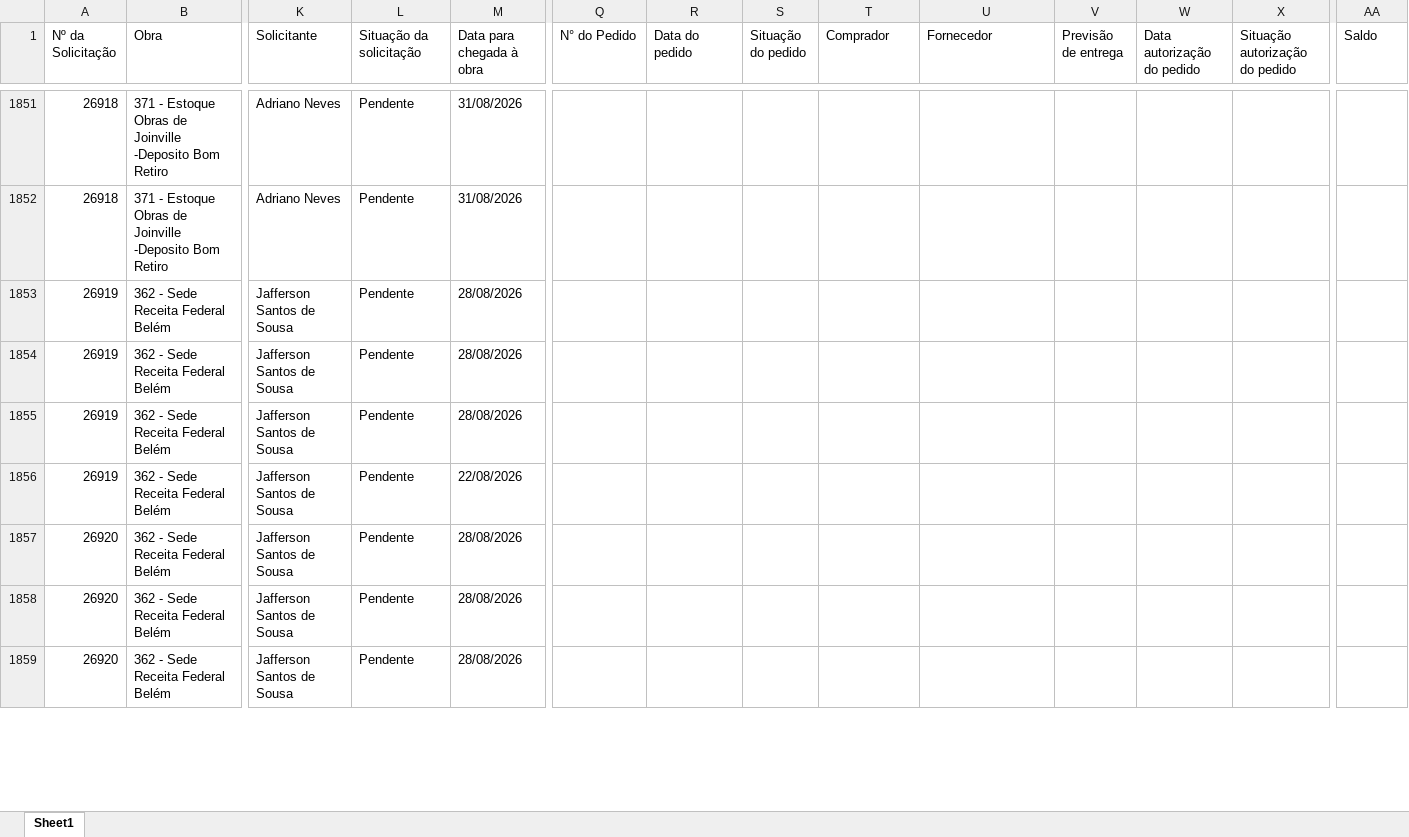
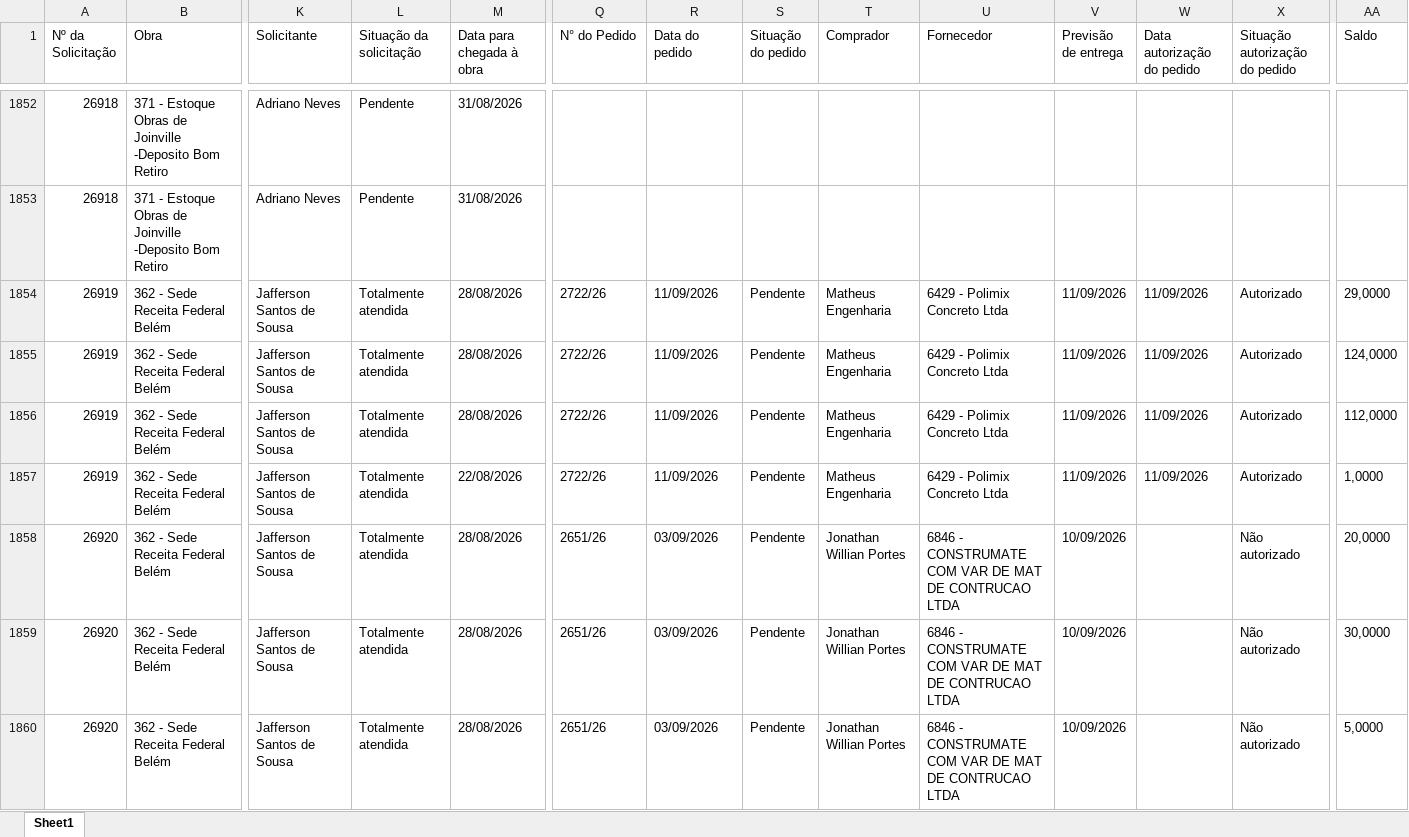
Before and after one commit to vicentecosantos/painel_de_compras_or, an Excel workbook: Relatorio_Painel de Compras.xlsx, sheet Sheet1, drawn as a sheet; only a part is shown, gaps mark what is left out; values as stored, in another font and other column widths than the file's, no borders; addresses are those after the commit; the diff covers the shown part only; the diff names each change by its address in the sheet, - before the commit and + after, or states it on an @@ line.

```diff
--- a/Relatorio_Painel de Compras.xlsx (sheet Sheet1)
+++ b/Relatorio_Painel de Compras.xlsx (sheet Sheet1)
-L1854:L1860 (Situação da solicitação): Pendente
+L1854:L1860 (Situação da solicitação): Totalmente atendida
-Q1854:Q1857 (N° do Pedido): (empty)
+Q1854:Q1857 (N° do Pedido): 2722/26
-R1854:R1857 (Data do pedido): (empty)
+R1854:R1857 (Data do pedido): 11/09/2026
-S1854:S1860 (Situação do pedido): (empty)
+S1854:S1860 (Situação do pedido): Pendente
-T1854:T1857 (Comprador): (empty)
+T1854:T1857 (Comprador): Matheus Engenharia
-U1854:U1857 (Fornecedor): (empty)
+U1854:U1857 (Fornecedor): 6429 - Polimix Concreto Ltda
-V1854:V1857 (Previsão de entrega): (empty)
+V1854:V1857 (Previsão de entrega): 11/09/2026
-W1854:W1857 (Data autorização do pedido): (empty)
+W1854:W1857 (Data autorização do pedido): 11/09/2026
-X1854:X1857 (Situação autorização do pedido): (empty)
+X1854:X1857 (Situação autorização do pedido): Autorizado
-AA1854 (Saldo): (empty)
+AA1854 (Saldo): 29,0000
-AA1855 (Saldo): (empty)
+AA1855 (Saldo): 124,0000
-AA1856 (Saldo): (empty)
+AA1856 (Saldo): 112,0000
-AA1857 (Saldo): (empty)
+AA1857 (Saldo): 1,0000
-Q1858:Q1860 (N° do Pedido): (empty)
+Q1858:Q1860 (N° do Pedido): 2651/26
-R1858:R1860 (Data do pedido): (empty)
+R1858:R1860 (Data do pedido): 03/09/2026
-T1858:T1860 (Comprador): (empty)
+T1858:T1860 (Comprador): Jonathan Willian Portes
-U1858:U1860 (Fornecedor): (empty)
+U1858:U1860 (Fornecedor): 6846 - CONSTRUMATE COM VAR DE MAT DE CONTRUCAO LTDA
-V1858:V1860 (Previsão de entrega): (empty)
+V1858:V1860 (Previsão de entrega): 10/09/2026
-X1858:X1860 (Situação autorização do pedido): (empty)
+X1858:X1860 (Situação autorização do pedido): Não autorizado
-AA1858 (Saldo): (empty)
+AA1858 (Saldo): 20,0000
-AA1859 (Saldo): (empty)
+AA1859 (Saldo): 30,0000
-AA1860 (Saldo): (empty)
+AA1860 (Saldo): 5,0000
```
Also changed, not shown: 43 added rows and 490 edited cells elsewhere in this sheet.
